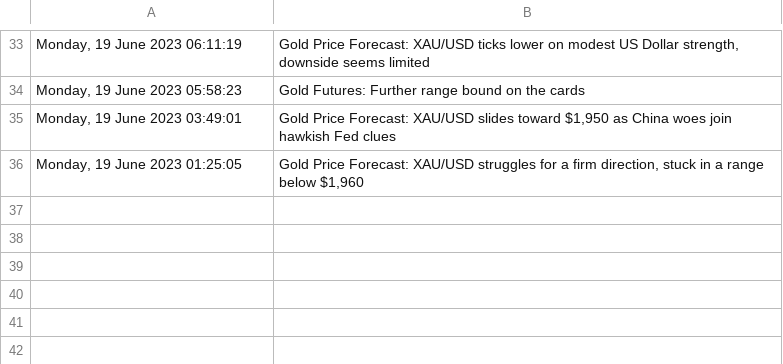
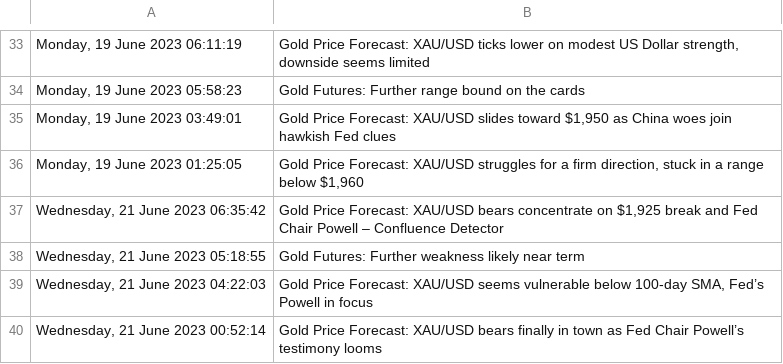
Before and after one commit to amirhu37/ml-for-price-prediction, a CSV file: news.csv, drawn as a sheet; only a part is shown, gaps mark what is left out; the diff names each change by its address in the sheet, - before the commit and + after, or states it on an @@ line.

```diff
--- a/news.csv
+++ b/news.csv
+row 37: Wednesday, 21 June 2023 06:35:42 | Gold Price Forecast: XAU/USD bears concentrate on $1,925 break and Fed Chair Powell – Confluence Detector
+row 38: Wednesday, 21 June 2023 05:18:55 | Gold Futures: Further weakness likely near term
+row 39: Wednesday, 21 June 2023 04:22:03 | Gold Price Forecast: XAU/USD seems vulnerable below 100-day SMA, Fed’s Powell in focus
+row 40: Wednesday, 21 June 2023 00:52:14 | Gold Price Forecast: XAU/USD bears finally in town as Fed Chair Powell’s testimony looms
```
Also changed, not shown: 3 other files.
